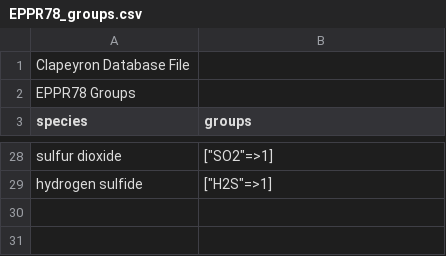
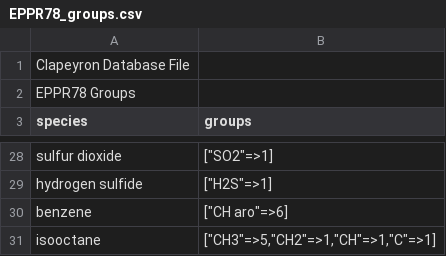
Before and after one commit to ClapeyronThermo/Clapeyron.jl, a CSV file: database/cubic/EPPR78/EPPR78_groups.csv, drawn as a sheet; only a part is shown, gaps mark what is left out.

Commit message:
Fix EPPR78

```diff
--- a/database/cubic/EPPR78/EPPR78_groups.csv
+++ b/database/cubic/EPPR78/EPPR78_groups.csv
@@ -29 +29,3 @@ sulfur dioxide,"[""SO2""=>1]"
 hydrogen sulfide,"[""H2S""=>1]"
+benzene,"[""CH aro""=>6]"
+isooctane,"[""CH3""=>5,""CH2""=>1,""CH""=>1,""C""=>1]"
```
Also changed, not shown: database/properties/critical.csv, database/properties/molarmass.csv, 1 other file.
